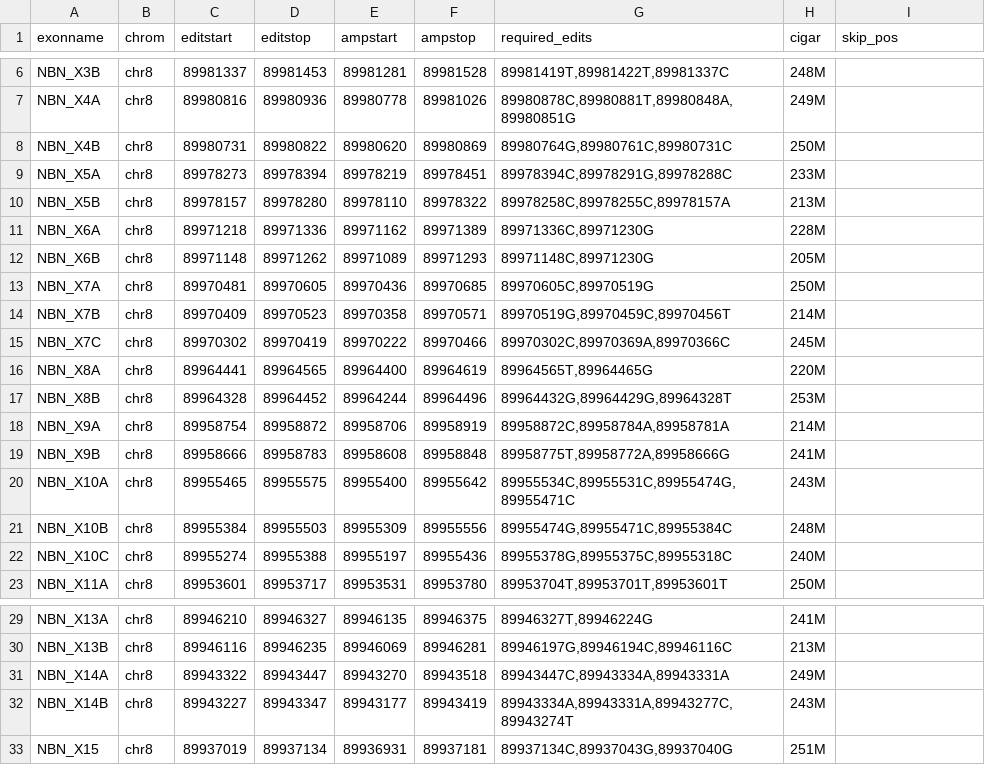
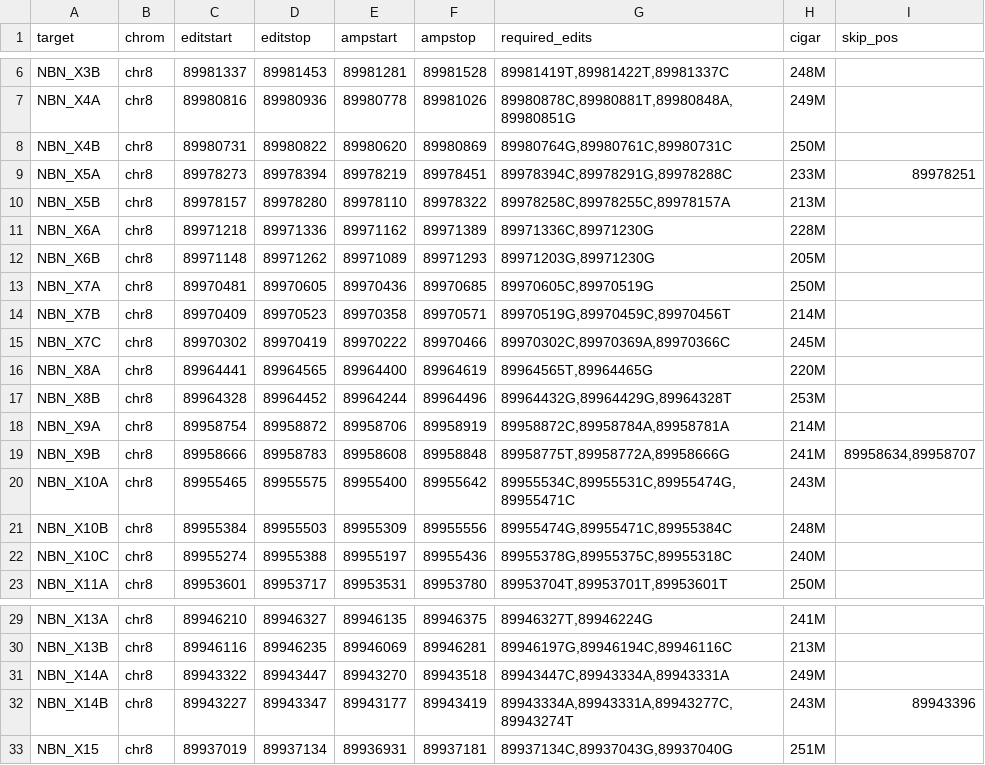
Before and after one commit to bbi-lab/sge-pipeline, a TSV file: etc/NBN.targets.tsv, drawn as a sheet; only a part is shown, gaps mark what is left out; the diff names each change by its address in the sheet, - before the commit and + after, or states it on an @@ line.

```diff
--- a/etc/NBN.targets.tsv
+++ b/etc/NBN.targets.tsv
-A1: exonname
+A1: target
-I9 (skip_pos): (empty)
+I9 (skip_pos): 89978251
-G12 (required_edits): 89971148C,89971230G
+G12 (required_edits): 89971203G,89971230G
-I19 (skip_pos): (empty)
+I19 (skip_pos): 89958634,89958707
-I32 (skip_pos): (empty)
+I32 (skip_pos): 89943396
```
Also changed, not shown: etc/BARD1.targets.tsv, etc/BRIP1.targets.tsv, 7 other files.
